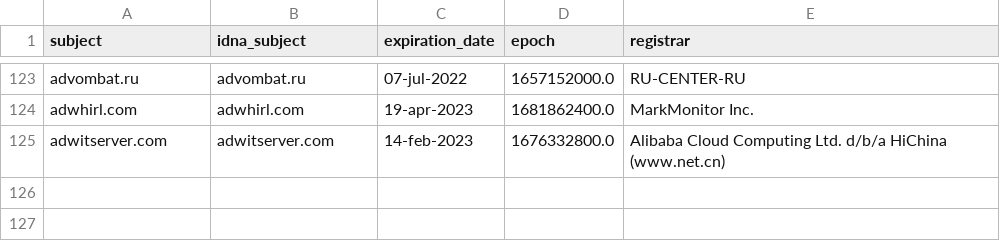
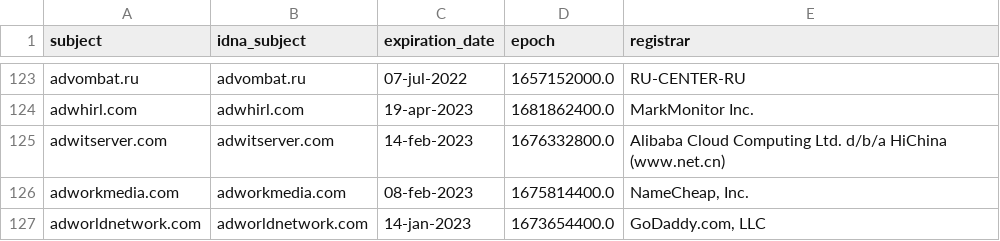
Before and after one commit to Ultimate-Hosts-Blacklist/Wiggum27_Blockers, a CSV file: .pyfunceble/whois.csv, drawn as a sheet; only a part is shown, gaps mark what is left out; the diff names each change by its address in the sheet, - before the commit and + after, or states it on an @@ line.

```diff
--- a/.pyfunceble/whois.csv
+++ b/.pyfunceble/whois.csv
+row 126: adworkmedia.com | adworkmedia.com | 08-feb-2023 | 1675814400.0 | NameCheap, Inc.
+row 127: adworldnetwork.com | adworldnetwork.com | 14-jan-2023 | 1673654400.0 | GoDaddy.com, LLC
```
Also changed, not shown: .pyfunceble/inactive.csv, output/domains.list/continue.csv, 12 other files.
